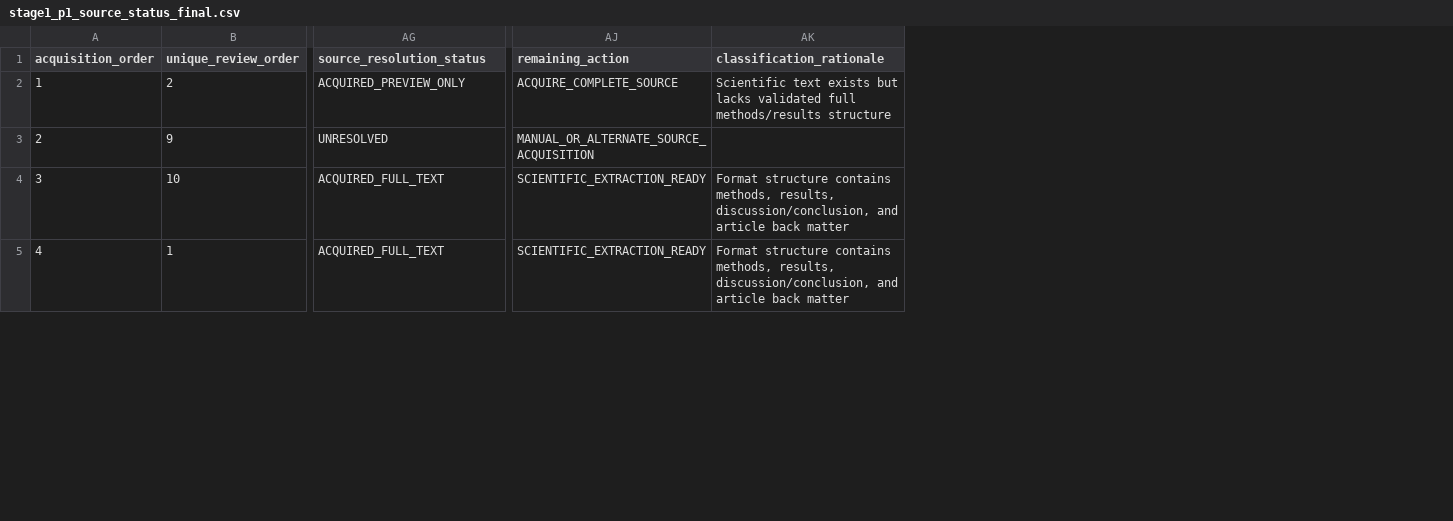
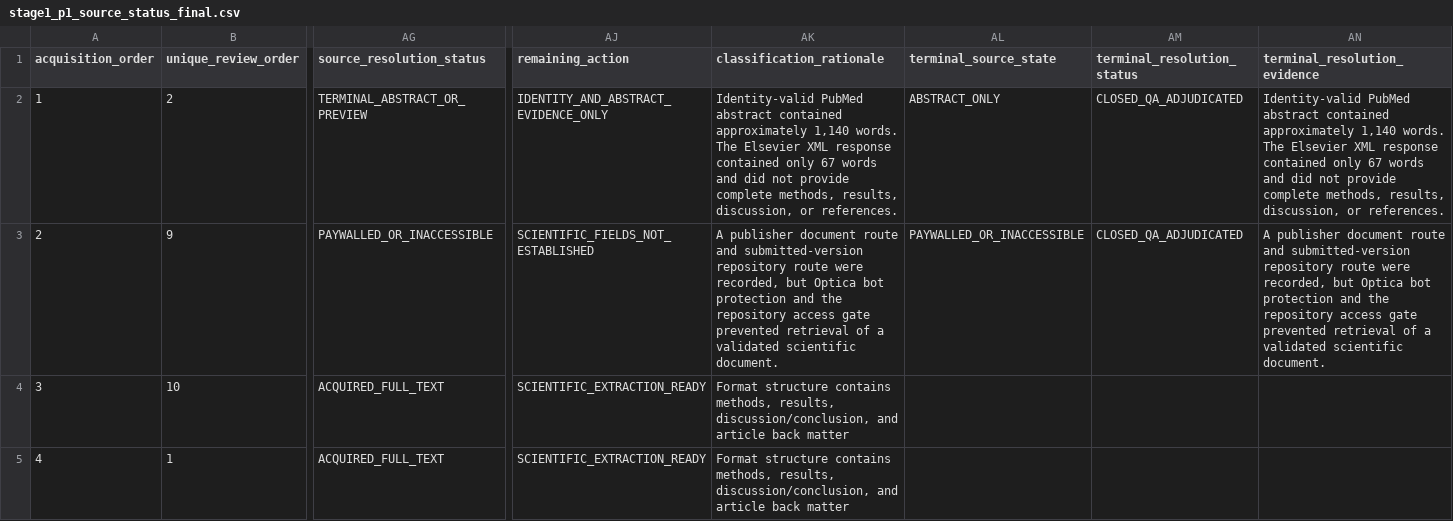
Before and after one commit to KndrPy/truecolor, a CSV file: analysis/prior_art/acquisition/stage1_p1_source_status_final.csv, drawn as a sheet; only a part is shown, gaps mark what is left out; the diff covers the shown part only; the diff names each change by its address in the sheet, - before the commit and + after, or states it on an @@ line.

Commit message:
stage1: close P1 scientific source acquisition

```diff
--- a/analysis/prior_art/acquisition/stage1_p1_source_status_final.csv
+++ b/analysis/prior_art/acquisition/stage1_p1_source_status_final.csv
+column AL (terminal_source_state), rows 2-3: ABSTRACT_ONLY | PAYWALLED_OR_INACCESSIBLE
+column AM (terminal_resolution_status), rows 2-3: CLOSED_QA_ADJUDICATED | CLOSED_QA_ADJUDICATED
+column AN (terminal_resolution_evidence), rows 2-3: Identity-valid PubMed abstract contained approximately 1,140 words. The Elsevier XML response contained only 67 words and did not provide complete methods, results, discussion, or references. | A publisher document route and submitted-version repository route were recorded, but Optica bot protection and the repository access gate prevented retrieval of a validated scientific document.
-AG2 (source_resolution_status): ACQUIRED_PREVIEW_ONLY
+AG2 (source_resolution_status): TERMINAL_ABSTRACT_OR_PREVIEW
-AJ2 (remaining_action): ACQUIRE_COMPLETE_SOURCE
+AJ2 (remaining_action): IDENTITY_AND_ABSTRACT_EVIDENCE_ONLY
-AK2 (classification_rationale): Scientific text exists but lacks validated full methods/results structure
+AK2 (classification_rationale): Identity-valid PubMed abstract contained approximately 1,140 words. The Elsevier XML response contained only 67 words and did not provide complete methods, results, discussion, or references.
-AG3 (source_resolution_status): UNRESOLVED
+AG3 (source_resolution_status): PAYWALLED_OR_INACCESSIBLE
-AJ3 (remaining_action): MANUAL_OR_ALTERNATE_SOURCE_ACQUISITION
+AJ3 (remaining_action): SCIENTIFIC_FIELDS_NOT_ESTABLISHED
-AK3 (classification_rationale): (empty)
+AK3 (classification_rationale): A publisher document route and submitted-version repository route were recorded, but Optica bot protection and the repository access gate prevented retrieval of a validated scientific document.
```
Also changed, not shown: 35 edited cells elsewhere in this file, 17 other files.
